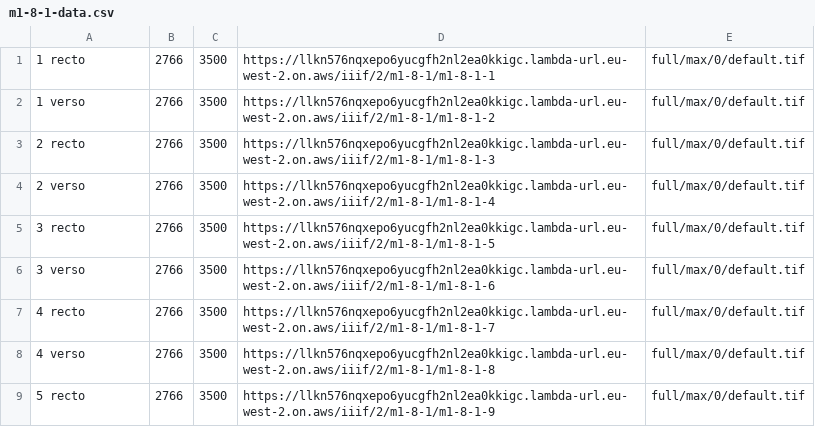
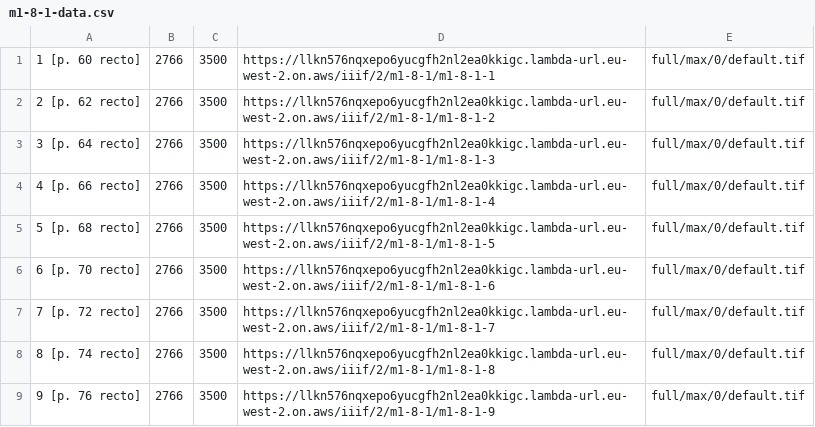
Before and after one commit to JoshuaAPhillips/digital-anon, a CSV file: manifests/manifest-factory/data/m1-8-1-data.csv, drawn as a sheet.

```diff
--- a/manifests/manifest-factory/data/m1-8-1-data.csv
+++ b/manifests/manifest-factory/data/m1-8-1-data.csv
@@ -1,9 +1,9 @@
-1 recto,2766,3500,https://llkn576nqxepo6yucgfh2nl2ea0kkigc.lambda-url.eu-west-2.on.aws/iiif/2/m1-8-1/m1-8-1-1,full/max/0/default.tif
-1 verso,2766,3500,https://llkn576nqxepo6yucgfh2nl2ea0kkigc.lambda-url.eu-west-2.on.aws/iiif/2/m1-8-1/m1-8-1-2,full/max/0/default.tif
-2 recto,2766,3500,https://llkn576nqxepo6yucgfh2nl2ea0kkigc.lambda-url.eu-west-2.on.aws/iiif/2/m1-8-1/m1-8-1-3,full/max/0/default.tif
-2 verso,2766,3500,https://llkn576nqxepo6yucgfh2nl2ea0kkigc.lambda-url.eu-west-2.on.aws/iiif/2/m1-8-1/m1-8-1-4,full/max/0/default.tif
-3 recto,2766,3500,https://llkn576nqxepo6yucgfh2nl2ea0kkigc.lambda-url.eu-west-2.on.aws/iiif/2/m1-8-1/m1-8-1-5,full/max/0/default.tif
-3 verso,2766,3500,https://llkn576nqxepo6yucgfh2nl2ea0kkigc.lambda-url.eu-west-2.on.aws/iiif/2/m1-8-1/m1-8-1-6,full/max/0/default.tif
-4 recto,2766,3500,https://llkn576nqxepo6yucgfh2nl2ea0kkigc.lambda-url.eu-west-2.on.aws/iiif/2/m1-8-1/m1-8-1-7,full/max/0/default.tif
-4 verso,2766,3500,https://llkn576nqxepo6yucgfh2nl2ea0kkigc.lambda-url.eu-west-2.on.aws/iiif/2/m1-8-1/m1-8-1-8,full/max/0/default.tif
-5 recto,2766,3500,https://llkn576nqxepo6yucgfh2nl2ea0kkigc.lambda-url.eu-west-2.on.aws/iiif/2/m1-8-1/m1-8-1-9,full/max/0/default.tif
+1 [p. 60 recto],2766,3500,https://llkn576nqxepo6yucgfh2nl2ea0kkigc.lambda-url.eu-west-2.on.aws/iiif/2/m1-8-1/m1-8-1-1,full/max/0/default.tif
+2 [p. 62 recto],2766,3500,https://llkn576nqxepo6yucgfh2nl2ea0kkigc.lambda-url.eu-west-2.on.aws/iiif/2/m1-8-1/m1-8-1-2,full/max/0/default.tif
+3 [p. 64 recto],2766,3500,https://llkn576nqxepo6yucgfh2nl2ea0kkigc.lambda-url.eu-west-2.on.aws/iiif/2/m1-8-1/m1-8-1-3,full/max/0/default.tif
+4 [p. 66 recto],2766,3500,https://llkn576nqxepo6yucgfh2nl2ea0kkigc.lambda-url.eu-west-2.on.aws/iiif/2/m1-8-1/m1-8-1-4,full/max/0/default.tif
+5 [p. 68 recto],2766,3500,https://llkn576nqxepo6yucgfh2nl2ea0kkigc.lambda-url.eu-west-2.on.aws/iiif/2/m1-8-1/m1-8-1-5,full/max/0/default.tif
+6 [p. 70 recto],2766,3500,https://llkn576nqxepo6yucgfh2nl2ea0kkigc.lambda-url.eu-west-2.on.aws/iiif/2/m1-8-1/m1-8-1-6,full/max/0/default.tif
+7 [p. 72 recto],2766,3500,https://llkn576nqxepo6yucgfh2nl2ea0kkigc.lambda-url.eu-west-2.on.aws/iiif/2/m1-8-1/m1-8-1-7,full/max/0/default.tif
+8 [p. 74 recto],2766,3500,https://llkn576nqxepo6yucgfh2nl2ea0kkigc.lambda-url.eu-west-2.on.aws/iiif/2/m1-8-1/m1-8-1-8,full/max/0/default.tif
+9 [p. 76 recto],2766,3500,https://llkn576nqxepo6yucgfh2nl2ea0kkigc.lambda-url.eu-west-2.on.aws/iiif/2/m1-8-1/m1-8-1-9,full/max/0/default.tif
```
Also changed, not shown: manifests/manifest-factory/data/m1-8-2-data.csv, manifests/manifest-factory/data/m1-8-3-data.csv, 7 other files.
